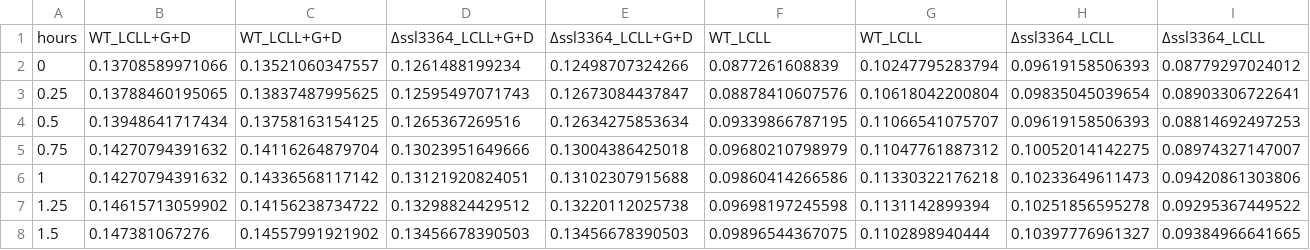
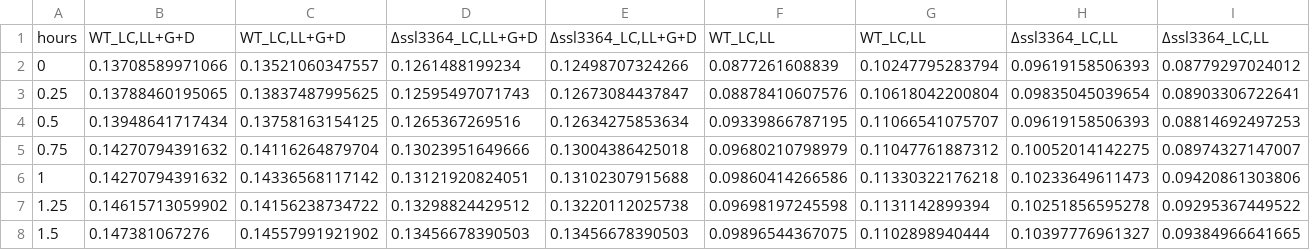
Before and after one commit to m-jahn/R-notebook-crispri-lib, a CSV file: sgRNA_library_V2/data/input/validation/CP12_OD.csv, drawn as a sheet; only a part is shown.

```diff
--- a/sgRNA_library_V2/data/input/validation/CP12_OD.csv
+++ b/sgRNA_library_V2/data/input/validation/CP12_OD.csv
@@ -1,2 +1,2 @@
-hours,WT_LCLL+G+D,WT_LCLL+G+D,Δssl3364_LCLL+G+D,Δssl3364_LCLL+G+D,WT_LCLL,WT_LCLL,Δssl3364_LCLL,Δssl3364_LCLL
+hours,"WT_LC,LL+G+D","WT_LC,LL+G+D","Δssl3364_LC,LL+G+D","Δssl3364_LC,LL+G+D","WT_LC,LL","WT_LC,LL","Δssl3364_LC,LL","Δssl3364_LC,LL"
 0,0.13708589971066,0.13521060347557,0.1261488199234,0.12498707324266,0.0877261608839,0.10247795283794,0.09619158506393,0.08779297024012
```
Also changed, not shown: sgRNA_library_V2/data/input/validation/GAP1_OD.csv, sgRNA_library_V2/data/input/validation/GAP2_OD.csv.
